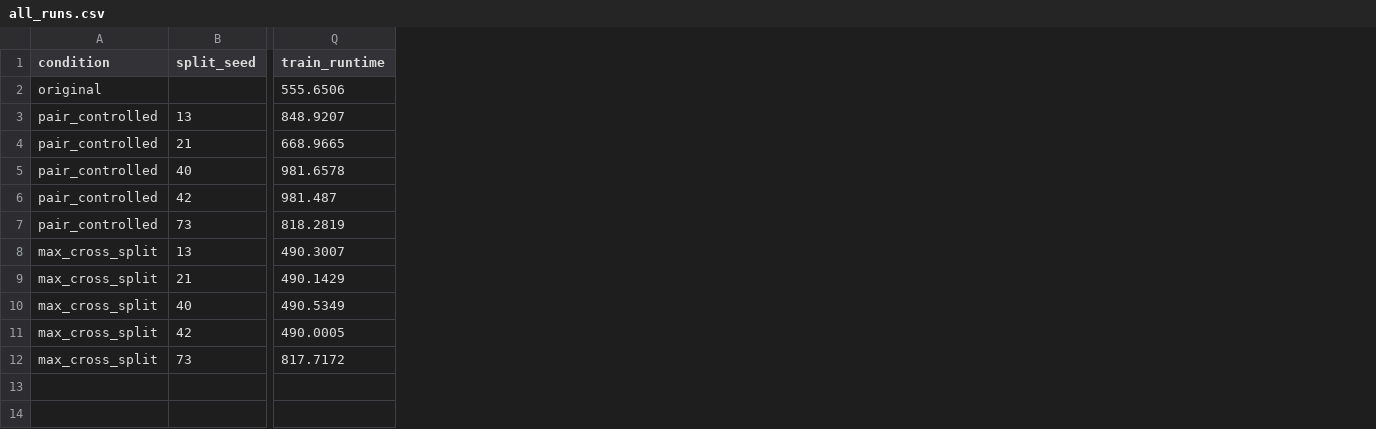
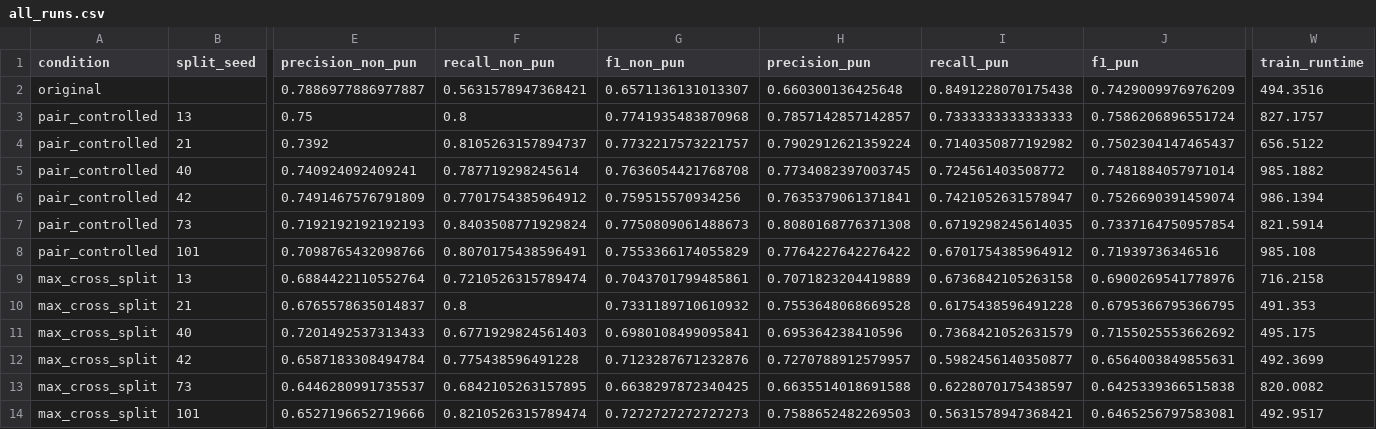
Before and after one commit to avelando/pun-detection-split-analysis, a CSV file: results/bertimbau/all_runs.csv, drawn as a sheet; only a part is shown, gaps mark what is left out; addresses are those after the commit; rows hold the shown columns only; the diff names each change by its address in the sheet, - before the commit and + after, or states it on an @@ line.

Commit message:
results: regenerate BERTimbau experiments

```diff
--- a/results/bertimbau/all_runs.csv
+++ b/results/bertimbau/all_runs.csv
+column E (precision_non_pun), rows 2-7: 0.7886977886977887 | 0.75 | 0.7392 | 0.740924092409241 | 0.7491467576791809 | 0.7192192192192193; rows 9-13: 0.6884422110552764 | 0.6765578635014837 | 0.7201492537313433 | 0.6587183308494784 | 0.6446280991735537
+column F (recall_non_pun), rows 2-7: 0.5631578947368421 | 0.8 | 0.8105263157894737 | 0.787719298245614 | 0.7701754385964912 | 0.8403508771929824; rows 9-13: 0.7210526315789474 | 0.8 | 0.6771929824561403 | 0.775438596491228 | 0.6842105263157895
+column G (f1_non_pun), rows 2-7: 0.6571136131013307 | 0.7741935483870968 | 0.7732217573221757 | 0.7636054421768708 | 0.759515570934256 | 0.7750809061488673; rows 9-13: 0.7043701799485861 | 0.7331189710610932 | 0.6980108499095841 | 0.7123287671232876 | 0.6638297872340425
+column H (precision_pun), rows 2-7: 0.660300136425648 | 0.7857142857142857 | 0.7902912621359224 | 0.7734082397003745 | 0.7635379061371841 | 0.8080168776371308; rows 9-13: 0.7071823204419889 | 0.7553648068669528 | 0.695364238410596 | 0.7270788912579957 | 0.6635514018691588
+column I (recall_pun), rows 2-7: 0.8491228070175438 | 0.7333333333333333 | 0.7140350877192982 | 0.724561403508772 | 0.7421052631578947 | 0.6719298245614035; rows 9-13: 0.6736842105263158 | 0.6175438596491228 | 0.7368421052631579 | 0.5982456140350877 | 0.6228070175438597
+column J (f1_pun), rows 2-7: 0.7429009976976209 | 0.7586206896551724 | 0.7502304147465437 | 0.7481884057971014 | 0.7526690391459074 | 0.7337164750957854; rows 9-13: 0.6900269541778976 | 0.6795366795366795 | 0.7155025553662692 | 0.6564003849855631 | 0.6425339366515838
-W2 (train_runtime): 555.6506
+W2 (train_runtime): 494.3516
-W3 (train_runtime): 848.9207
+W3 (train_runtime): 827.1757
-W4 (train_runtime): 668.9665
+W4 (train_runtime): 656.5122
-W5 (train_runtime): 981.6578
+W5 (train_runtime): 985.1882
-W6 (train_runtime): 981.487
+W6 (train_runtime): 986.1394
-W7 (train_runtime): 818.2819
+W7 (train_runtime): 821.5914
+row 8: pair_controlled | 101 | 0.7098765432098766 | 0.8070175438596491 | 0.7553366174055829 | 0.7764227642276422 | 0.6701754385964912 | 0.71939736346516 | 985.108
-W9 (train_runtime): 490.3007
+W9 (train_runtime): 716.2158
-W10 (train_runtime): 490.1429
+W10 (train_runtime): 491.353
-W11 (train_runtime): 490.5349
+W11 (train_runtime): 495.175
-W12 (train_runtime): 490.0005
+W12 (train_runtime): 492.3699
-W13 (train_runtime): 817.7172
+W13 (train_runtime): 820.0082
+row 14: max_cross_split | 101 | 0.6527196652719666 | 0.8210526315789474 | 0.7272727272727273 | 0.7588652482269503 | 0.5631578947368421 | 0.6465256797583081 | 492.9517
```
Also changed, not shown: results/bertimbau/error_analysis_all.csv, results/bertimbau/max_cross_split/runs.csv, 53 other files.
